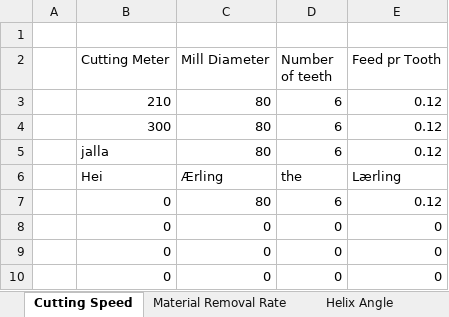
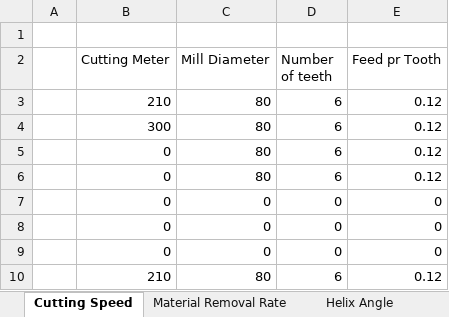
Before and after one commit to UniQueKakarot/Cnc-Calculators-V.2, an Excel workbook: Cnc-Calculators-V.2/Database.xlsx, sheet Cutting Speed, drawn as a sheet; values as stored, in another font and other column widths than the file's, no borders; removed rows and columns are numbered as before the commit, all else as after; the diff names each change by its address in the sheet, - before the commit and + after, or states it on an @@ line.

```diff
--- a/Cnc-Calculators-V.2/Database.xlsx (sheet Cutting Speed)
+++ b/Cnc-Calculators-V.2/Database.xlsx (sheet Cutting Speed)
-B5 (Cutting Meter): jalla
+B5 (Cutting Meter): 0
-row 6:  | Hei | Ærling | the | Lærling
+row 10:  | 210 | 80 | 6 | 0.12
```
Also changed, not shown: sheet Material Removal Rate, sheet Ramp Angle, sheet Helix Angle, 5 other files.
